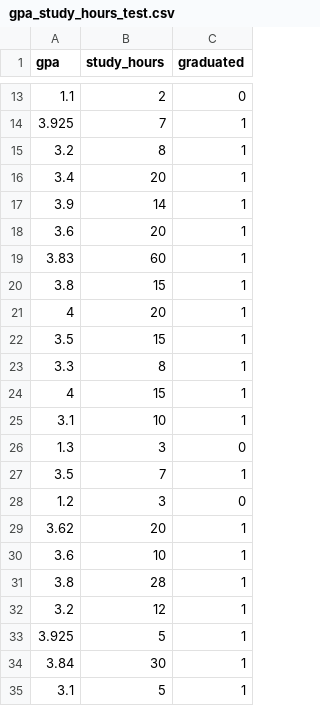
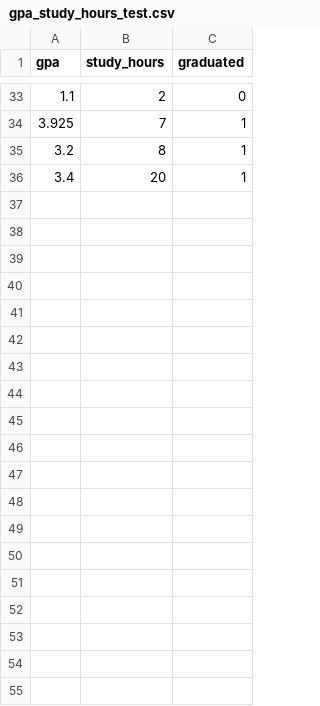
Before and after one commit to FlavioRr/InteligenciaArtificialGpo101, a CSV file: inputData/gpa_study_hours_test.csv, drawn as a sheet; only a part is shown, gaps mark what is left out; removed rows and columns are numbered as before the commit, all else as after; the diff covers the shown part only; the diff names each change by its address in the sheet, - before the commit and + after, or states it on an @@ line.

```diff
--- a/inputData/gpa_study_hours_test.csv
+++ b/inputData/gpa_study_hours_test.csv
-row 17: 3.9 | 14 | 1
-row 18: 3.6 | 20 | 1
-row 19: 3.83 | 60 | 1
-row 20: 3.8 | 15 | 1
-row 21: 4 | 20 | 1
-row 22: 3.5 | 15 | 1
-row 23: 3.3 | 8 | 1
-row 24: 4 | 15 | 1
-row 25: 3.1 | 10 | 1
-row 26: 1.3 | 3 | 0
-row 27: 3.5 | 7 | 1
-row 28: 1.2 | 3 | 0
-row 29: 3.62 | 20 | 1
-row 30: 3.6 | 10 | 1
-row 31: 3.8 | 28 | 1
-row 32: 3.2 | 12 | 1
-row 33: 3.925 | 5 | 1
-row 34: 3.84 | 30 | 1
-row 35: 3.1 | 5 | 1
```
Also changed, not shown: 19 added rows, 9 removed rows and 1 moved row elsewhere in this file, inputData/gpa_study_hours.csv, inputData/gpa_study_hours_train.csv, 6 other files.
